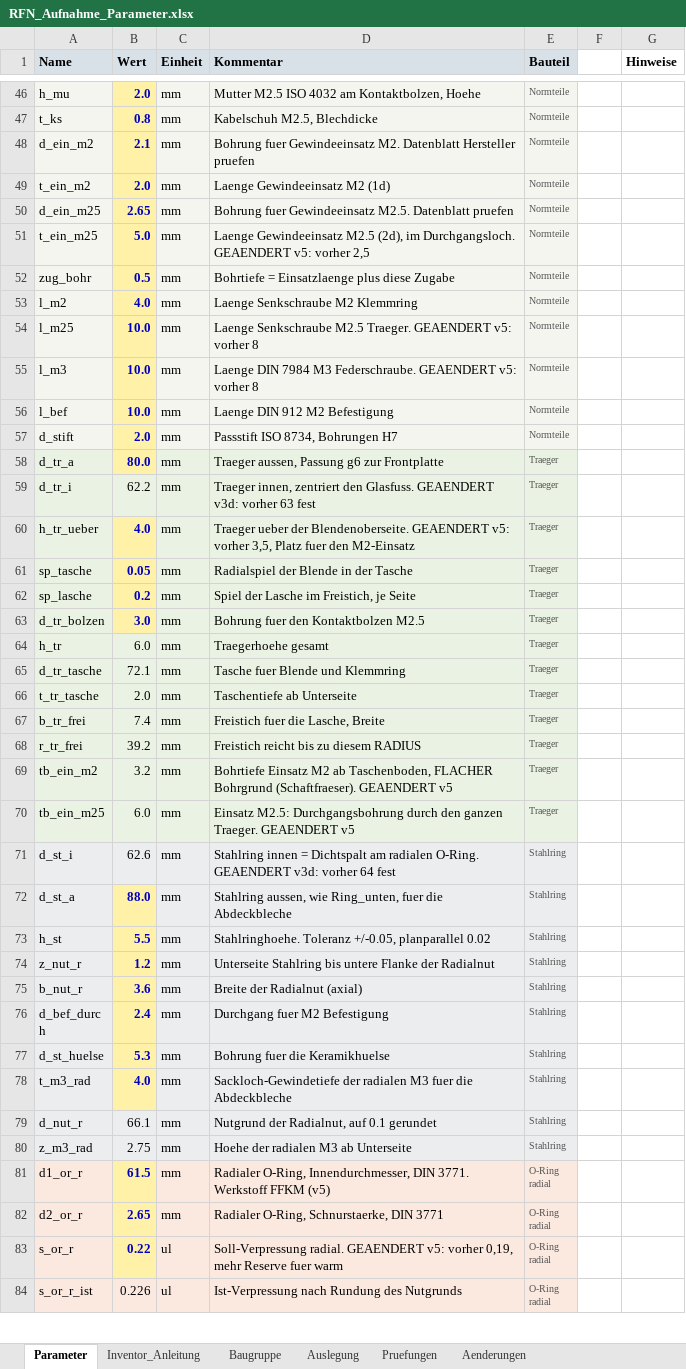
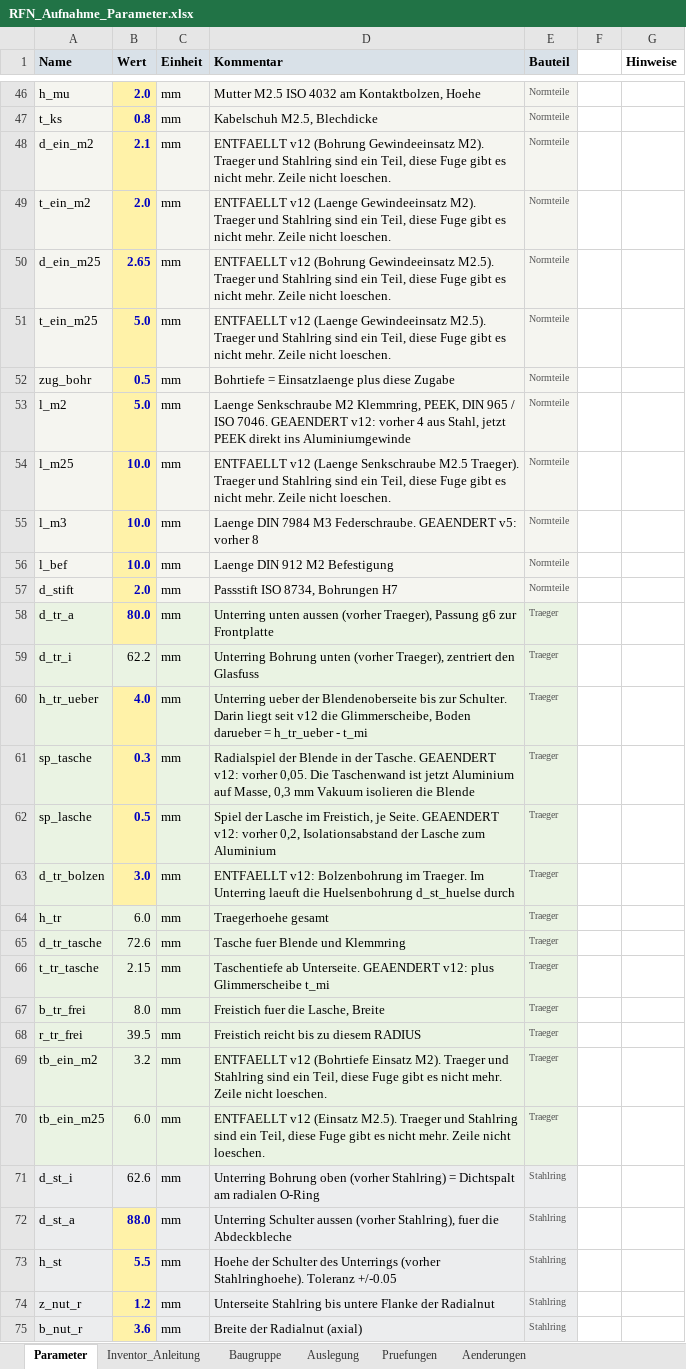
Before and after one commit to konradweh/ABEP_Koppeltest, an Excel workbook: CAD/RF-Neutralisator/RFN_Aufnahme_Parameter.xlsx, sheet Parameter, drawn as a sheet; only a part is shown, gaps mark what is left out; the shorter side is filled out with more unchanged rows; values as stored, in another font and other column widths than the file's, no borders; the diff covers the shown part only; the diff names each change by its address in the sheet, - before the commit and + after, or states it on an @@ line.

Commit message:
RFN mit Unterring und Glimmerscheibe, aktuell Isolationsproblem von Blendenschraube und Thermikproblem bei Spulenstaeben

```diff
--- a/CAD/RF-Neutralisator/RFN_Aufnahme_Parameter.xlsx (sheet Parameter)
+++ b/CAD/RF-Neutralisator/RFN_Aufnahme_Parameter.xlsx (sheet Parameter)
-D48 (Kommentar): Bohrung fuer Gewindeeinsatz M2. Datenblatt Hersteller pruefen
+D48 (Kommentar): ENTFAELLT v12 (Bohrung Gewindeeinsatz M2). Traeger und Stahlring sind ein Teil, diese Fuge gibt es nicht mehr. Zeile nicht loeschen.
-D49 (Kommentar): Laenge Gewindeeinsatz M2 (1d)
+D49 (Kommentar): ENTFAELLT v12 (Laenge Gewindeeinsatz M2). Traeger und Stahlring sind ein Teil, diese Fuge gibt es nicht mehr. Zeile nicht loeschen.
-D50 (Kommentar): Bohrung fuer Gewindeeinsatz M2.5. Datenblatt pruefen
+D50 (Kommentar): ENTFAELLT v12 (Bohrung Gewindeeinsatz M2.5). Traeger und Stahlring sind ein Teil, diese Fuge gibt es nicht mehr. Zeile nicht loeschen.
-D51 (Kommentar): Laenge Gewindeeinsatz M2.5 (2d), im Durchgangsloch. GEAENDERT v5: vorher 2,5
+D51 (Kommentar): ENTFAELLT v12 (Laenge Gewindeeinsatz M2.5). Traeger und Stahlring sind ein Teil, diese Fuge gibt es nicht mehr. Zeile nicht loeschen.
-B53 (Wert): 4.0
+B53 (Wert): 5.0
-D53 (Kommentar): …Senkschraube M2 Klemmring
+D53 (Kommentar): …Senkschraube M2 Klemmring, PEEK, DIN 965 / ISO 7046. GEAENDERT v12: vorher 4 aus Stahl, jetzt PEEK direkt ins Aluminiumgewinde
-D54 (Kommentar): Laenge Senkschraube M2.5 Traeger. GEAENDERT v5: vorher 8
+D54 (Kommentar): ENTFAELLT v12 (Laenge Senkschraube M2.5 Traeger). Traeger und Stahlring sind ein Teil, diese Fuge gibt es nicht mehr. Zeile nicht loeschen.
-D58 (Kommentar): Traeger aussen, Passung g6…
+D58 (Kommentar): Unterring unten aussen (vorher Traeger), Passung g6…
-D59 (Kommentar): Traeger innen, zentriert den Glasfuss. GEAENDERT v3d: vorher 63 fest
+D59 (Kommentar): Unterring Bohrung unten (vorher Traeger), zentriert den Glasfuss
-D60 (Kommentar): Traeger ueber der Blendenoberseite. GEAENDERT v5: vorher 3,5, Platz fuer den M2-Einsatz
+D60 (Kommentar): Unterring ueber der Blendenoberseite bis zur Schulter. Darin liegt seit v12 die Glimmerscheibe, Boden darueber = h_tr_ueber - t_mi
-B61 (Wert): 0.05
+B61 (Wert): 0.3
-D61 (Kommentar): …in der Tasche
+D61 (Kommentar): …in der Tasche. GEAENDERT v12: vorher 0,05. Die Taschenwand ist jetzt Aluminium auf Masse, 0,3 mm Vakuum isolieren die Blende
-B62 (Wert): 0.2
+B62 (Wert): 0.5
-D62 (Kommentar): …Freistich, je Seite
+D62 (Kommentar): …Freistich, je Seite. GEAENDERT v12: vorher 0,2, Isolationsabstand der Lasche zum Aluminium
-D63 (Kommentar): Bohrung fuer den Kontaktbolzen M2.5
+D63 (Kommentar): ENTFAELLT v12: Bolzenbohrung im Traeger. Im Unterring laeuft die Huelsenbohrung d_st_huelse durch
-B65 (Wert): 72.1
+B65 (Wert): 72.6
-B66 (Wert): 2.0
+B66 (Wert): 2.15
-D66 (Kommentar): Taschentiefe ab Unterseite
+D66 (Kommentar): Taschentiefe ab Unterseite. GEAENDERT v12: plus Glimmerscheibe t_mi
-B67 (Wert): 7.4
+B67 (Wert): 8.0
-B68 (Wert): 39.2
+B68 (Wert): 39.5
-D69 (Kommentar): Bohrtiefe Einsatz M2 ab Taschenboden, FLACHER Bohrgrund (Schaftfraeser). GEAENDERT v5
+D69 (Kommentar): ENTFAELLT v12 (Bohrtiefe Einsatz M2). Traeger und Stahlring sind ein Teil, diese Fuge gibt es nicht mehr. Zeile nicht loeschen.
-D70 (Kommentar): Einsatz M2.5: Durchgangsbohrung durch den ganzen Traeger. GEAENDERT v5
+D70 (Kommentar): ENTFAELLT v12 (Einsatz M2.5). Traeger und Stahlring sind ein Teil, diese Fuge gibt es nicht mehr. Zeile nicht loeschen.
-D71 (Kommentar): Stahlring innen = Dichtspalt am radialen O-Ring. GEAENDERT v3d: vorher 64 fest
+D71 (Kommentar): Unterring Bohrung oben (vorher Stahlring) = Dichtspalt am radialen O-Ring
-D72 (Kommentar): Stahlring aussen, wie Ring_unten, fuer die…
+D72 (Kommentar): Unterring Schulter aussen (vorher Stahlring), fuer die…
-D73 (Kommentar): Stahlringhoehe. Toleranz +/-0.05, planparallel 0.02
+D73 (Kommentar): Hoehe der Schulter des Unterrings (vorher Stahlringhoehe). Toleranz +/-0.05
```
Also changed, not shown: 13 added rows and 32 edited cells elsewhere in this sheet, sheet Inventor_Anleitung, sheet Pruefungen, sheet Baugruppe, sheet Aenderungen, formulas that keep their value, 56 other files.
